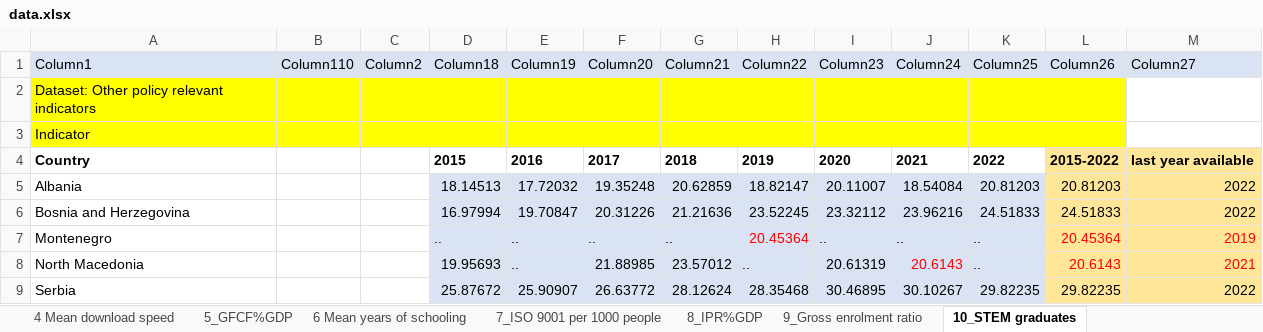
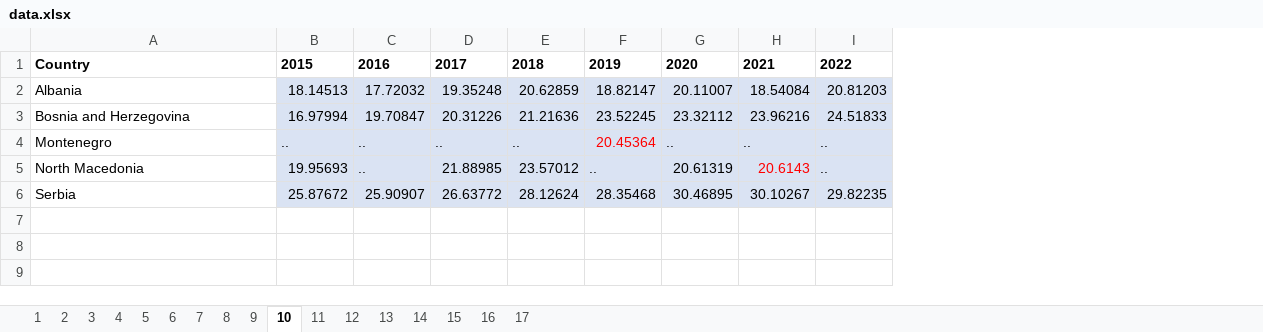
Before and after one commit to digital-economy-solution-navigator/wb-dashboard, an Excel workbook: data/data.xlsx, sheet 10, drawn as a sheet; values as stored, in another font and other column widths than the file's, no borders; table styles not drawn; removed rows and columns are numbered as before the commit, all else as after; the diff names each change by its address in the sheet, - before the commit and + after, or states it on an @@ line.

```diff
--- a/data/data.xlsx (sheet 10)
+++ b/data/data.xlsx (sheet 10)
-sheet tab: 4 Mean download speed
+sheet tab: 4
-sheet tab: 5_GFCF%GDP
+sheet tab: 5
-sheet tab: 6 Mean years of schooling
+sheet tab: 6
-sheet tab: 7_ISO 9001 per 1000 people
+sheet tab: 7
-sheet tab: 8_IPR%GDP
+sheet tab: 8
-sheet tab: 9_Gross enrolment ratio
+sheet tab: 9
-sheet tab: 10_STEM graduates
+sheet tab: 10
-column B, empty
-column C, empty
-column L, rows 4-9: 2015-2022 | 20.81203 | 24.51833 | 20.45364 | 20.6143 | 29.82235
-column M, rows 4-9: last year available | 2022 | 2022 | 2019 | 2021 | 2022
-row 1: Column1 | Column110 | Column2 | Column18 | Column19 | Column20 | Column21 | Column22 | Column23 | Column24 | Column25 | Column26 | Column27
-row 2: Dataset: Other policy relevant indicators
-row 3: Indicator
```
Also changed, not shown: sheet 9, sheet 16, sheet 17, sheet 3, sheet 1, sheet 15, 10 more sheets, other sheet tabs, 57 other files.
